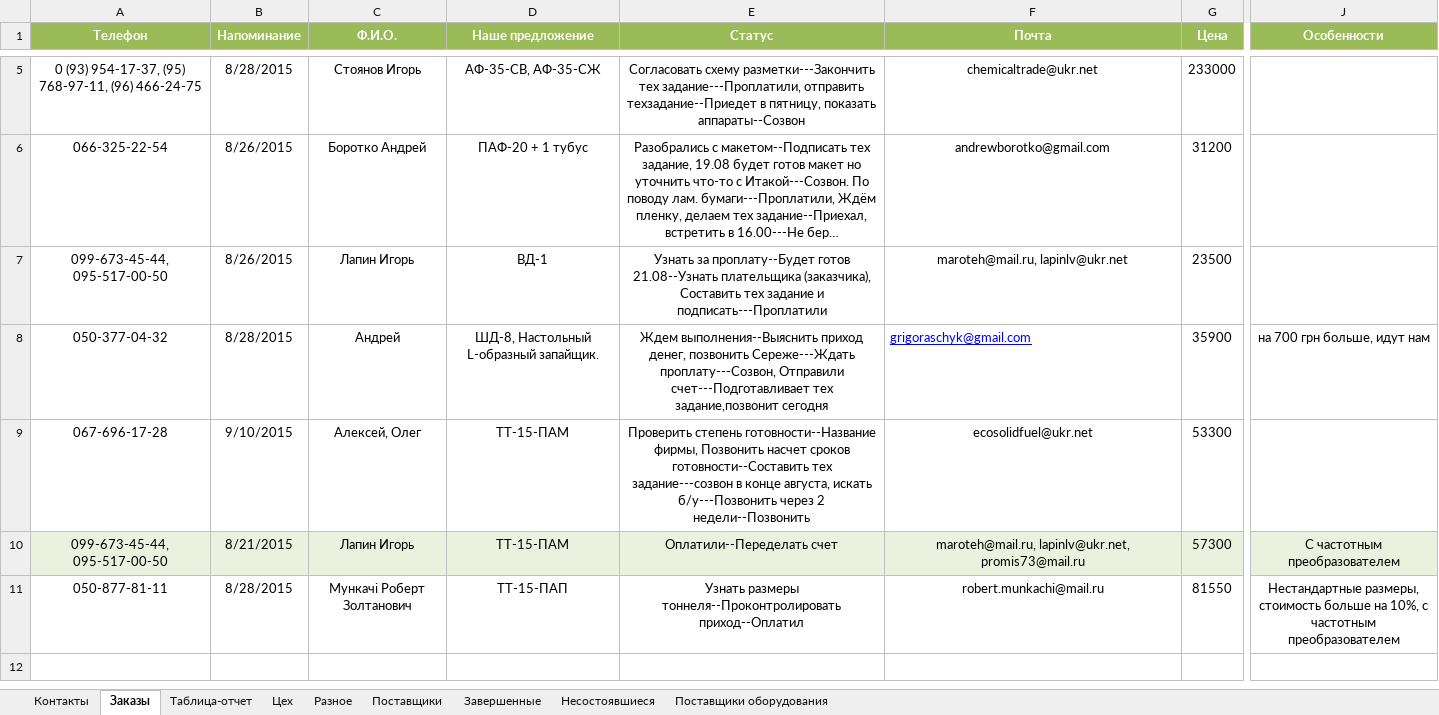
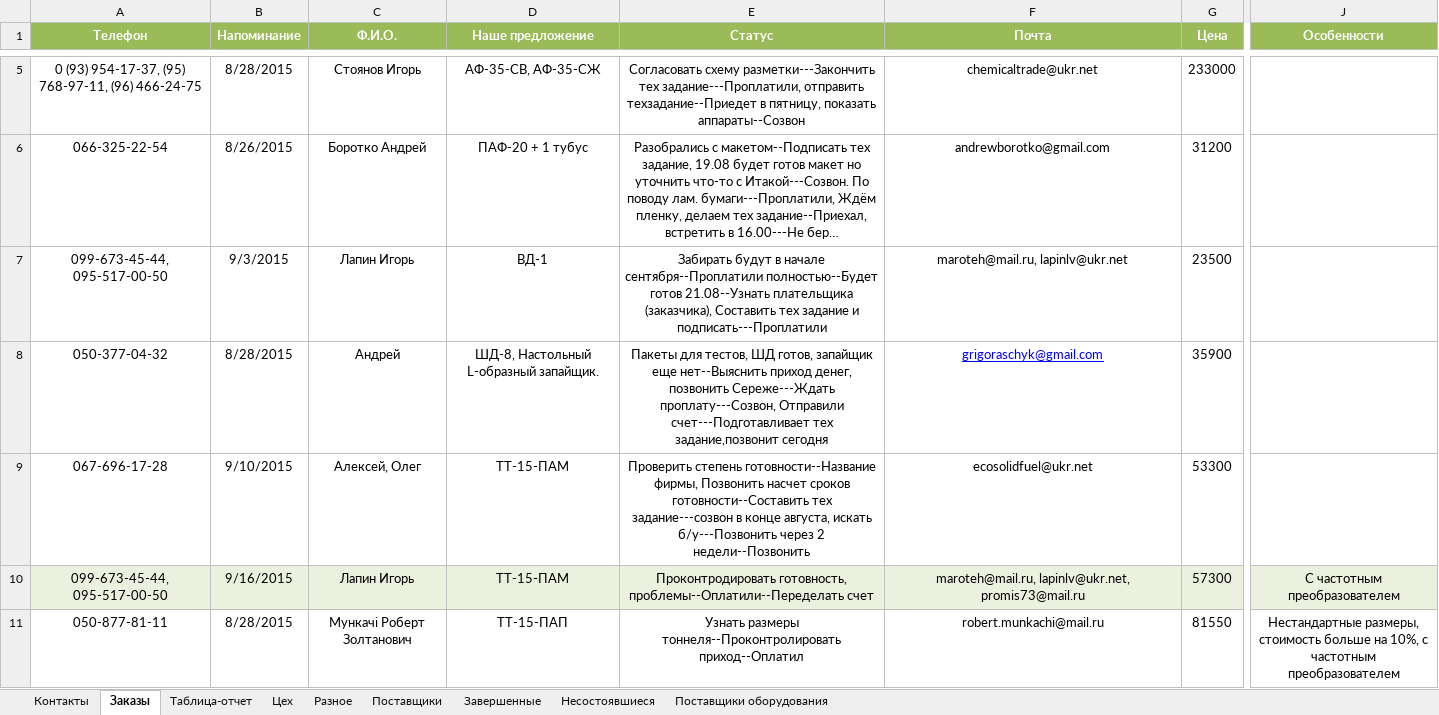
Before and after one commit to novapack/Work, an Excel workbook: Заказы/Zakazy.xlsx, sheet Заказы, drawn as a sheet; only a part is shown, gaps mark what is left out; long unchanged cells end in …; values as stored, in another font and other column widths than the file's, no borders; conditional formats and table styles not drawn; the diff names each change by its address in the sheet, - before the commit and + after, or states it on an @@ line.

```diff
--- a/Заказы/Zakazy.xlsx (sheet Заказы)
+++ b/Заказы/Zakazy.xlsx (sheet Заказы)
-B7 (Напоминание): 8/26/2015
+B7 (Напоминание): 9/3/2015
-E7 (Статус): Узнать за проплату--Будет готов 21.08--Узнать…
+E7 (Статус): Забирать будут в начале сентября--Проплатили полностью--Будет готов 21.08--Узнать…
-E8 (Статус): Ждем выполнения--Выяснить приход денег,…
+E8 (Статус): Пакеты для тестов, ШД готов, запайщик еще нет--Выяснить приход денег,…
-F8 alignment: left
+F8 alignment: center
-J8 (Особенности): на 700 грн больше, идут нам
+J8 (Особенности): (empty)
-B10 (Напоминание): 8/21/2015
+B10 (Напоминание): 9/16/2015
-E10 (Статус): Оплатили--Переделать счет
+E10 (Статус): Проконтродировать готовность, проблемы--Оплатили--Переделать счет
```
Also changed, not shown: sheet Контакты, sheet Завершенные, sheet Таблица-отчет, 5 other files.
